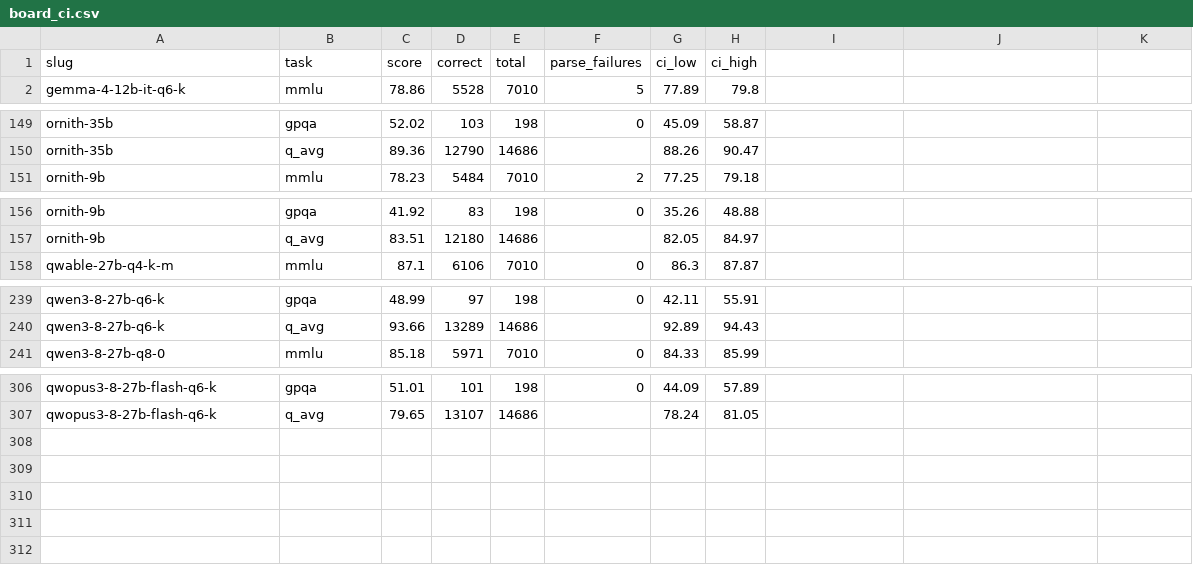
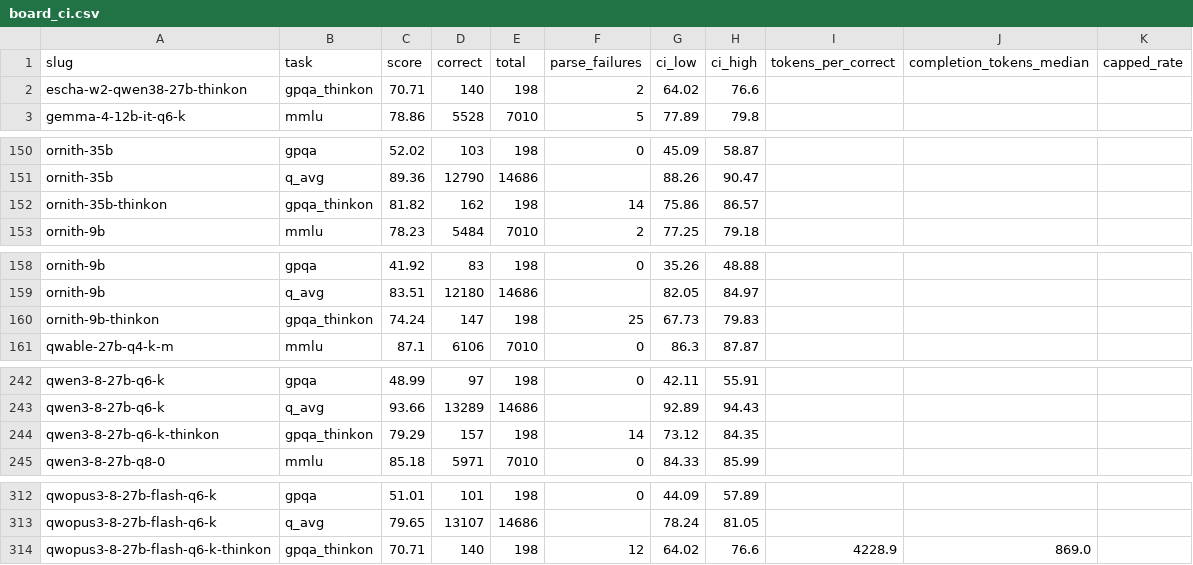
Before and after one commit to notwitcheer/llm-bench-rig, a CSV file: dataset/board_ci.csv, drawn as a sheet; only a part is shown, gaps mark what is left out; the diff covers the shown part only.

Commit message:
reasoning budget curve complete: 16k token legs, field report row, board_ci regenerated with gpqa_thinkon token columns

```diff
--- a/dataset/board_ci.csv
+++ b/dataset/board_ci.csv
@@ -1 +1,2 @@
-slug,task,score,correct,total,parse_failures,ci_low,ci_high
+slug,task,score,correct,total,parse_failures,ci_low,ci_high,tokens_per_correct,completion_tokens_median,capped_rate
+escha-w2-qwen38-27b-thinkon,gpqa_thinkon,70.71,140,198,2,64.02,76.6,,,
@@ -150,0 +152 @@ ornith-35b,q_avg,89.36,12790,14686,,88.26,90.47
+ornith-35b-thinkon,gpqa_thinkon,81.82,162,198,14,75.86,86.57,,,
@@ -157,0 +160 @@ ornith-9b,q_avg,83.51,12180,14686,,82.05,84.97
+ornith-9b-thinkon,gpqa_thinkon,74.24,147,198,25,67.73,79.83,,,
@@ -240,0 +244 @@ qwen3-8-27b-q6-k,q_avg,93.66,13289,14686,,92.89,94.43
+qwen3-8-27b-q6-k-thinkon,gpqa_thinkon,79.29,157,198,14,73.12,84.35,,,
@@ -307,0 +314 @@ qwopus3-8-27b-flash-q6-k,q_avg,79.65,13107,14686,,78.24,81.05
+qwopus3-8-27b-flash-q6-k-thinkon,gpqa_thinkon,70.71,140,198,12,64.02,76.6,4228.9,869.0,
```
Also changed, not shown: 2 added rows elsewhere in this file, 2 other files.
